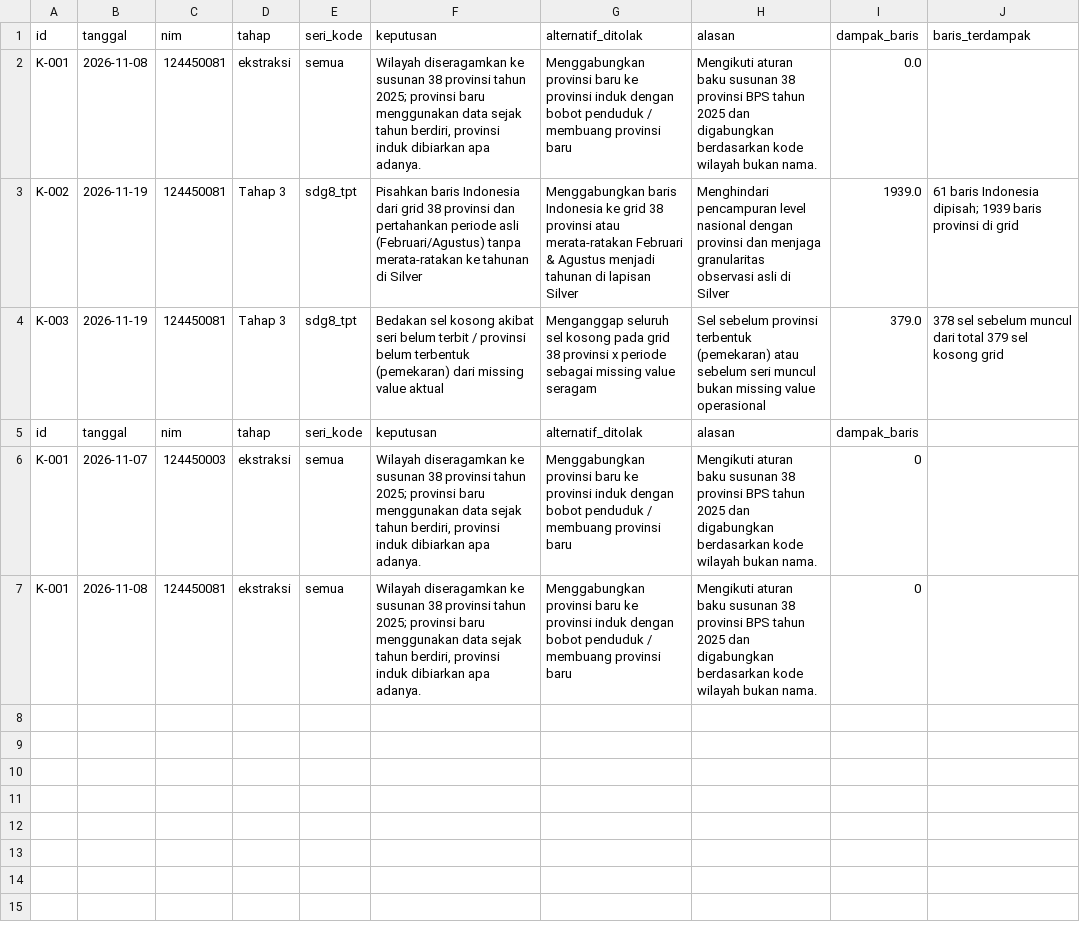
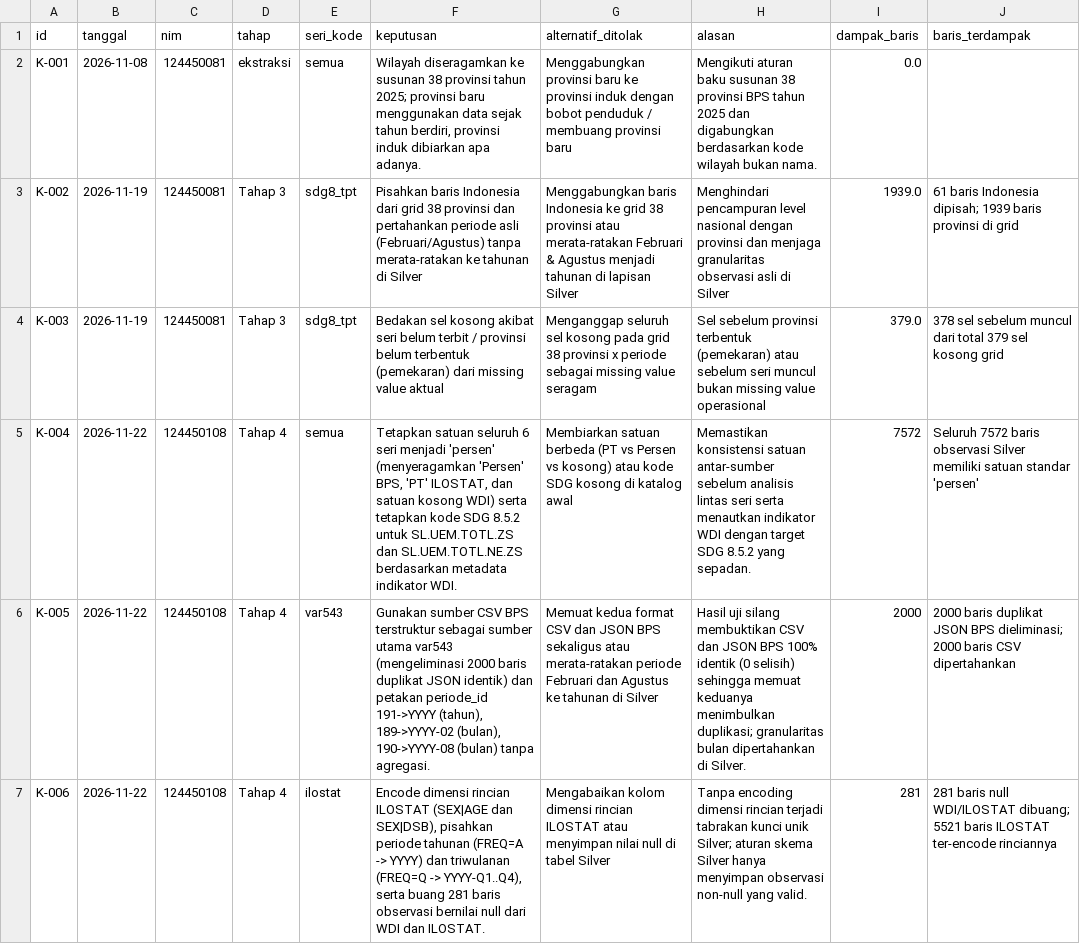
Before and after one commit to bryanpaskahtelaumbanua/capstone-dw-kelompok-11, a CSV file: log-keputusan.csv, drawn as a sheet; removed rows and columns are numbered as before the commit, all else as after; the diff names each change by its address in the sheet, - before the commit and + after, or states it on an @@ line.

Commit message:
tahap4(katalog): tetapkan satuan persen dan kode SDG 8.5.2 (K-004 s.d. K-006)

```diff
--- a/log-keputusan.csv
+++ b/log-keputusan.csv
-row 5: id | tanggal | nim | tahap | seri_kode | keputusan | alternatif_ditolak | alasan | dampak_baris
-row 6: K-001 | 2026-11-07 | 124450003 | ekstraksi | semua | Wilayah diseragamkan ke susunan 38 provinsi tahun 2025; provinsi baru menggunakan data sejak tahun berdiri, provinsi induk dibiarkan apa adanya. | Menggabungkan provinsi baru ke provinsi induk dengan bobot penduduk / membuang provinsi baru | Mengikuti aturan baku susunan 38 provinsi BPS tahun 2025 dan digabungkan berdasarkan kode wilayah bukan nama. | 0
-row 7: K-001 | 2026-11-08 | 124450081 | ekstraksi | semua | Wilayah diseragamkan ke susunan 38 provinsi tahun 2025; provinsi baru menggunakan data sejak tahun berdiri, provinsi induk dibiarkan apa adanya. | Menggabungkan provinsi baru ke provinsi induk dengan bobot penduduk / membuang provinsi baru | Mengikuti aturan baku susunan 38 provinsi BPS tahun 2025 dan digabungkan berdasarkan kode wilayah bukan nama. | 0
+row 5: K-004 | 2026-11-22 | 124450108 | Tahap 4 | semua | Tetapkan satuan seluruh 6 seri menjadi 'persen' (menyeragamkan 'Persen' BPS, 'PT' ILOSTAT, dan satuan kosong WDI) serta tetapkan kode SDG 8.5.2 untuk SL.UEM.TOTL.ZS dan SL.UEM.TOTL.NE.ZS berdasarkan metadata indikator WDI. | Membiarkan satuan berbeda (PT vs Persen vs kosong) atau kode SDG kosong di katalog awal | Memastikan konsistensi satuan antar-sumber sebelum analisis lintas seri serta menautkan indikator WDI dengan target SDG 8.5.2 yang sepadan. | 7572 | Seluruh 7572 baris observasi Silver memiliki satuan standar 'persen'
+row 6: K-005 | 2026-11-22 | 124450108 | Tahap 4 | var543 | Gunakan sumber CSV BPS terstruktur sebagai sumber utama var543 (mengeliminasi 2000 baris duplikat JSON identik) dan petakan periode_id 191->YYYY (tahun), 189->YYYY-02 (bulan), 190->YYYY-08 (bulan) tanpa agregasi. | Memuat kedua format CSV dan JSON BPS sekaligus atau merata-ratakan periode Februari dan Agustus ke tahunan di Silver | Hasil uji silang membuktikan CSV dan JSON BPS 100% identik (0 selisih) sehingga memuat keduanya menimbulkan duplikasi; granularitas bulan dipertahankan di Silver. | 2000 | 2000 baris duplikat JSON BPS dieliminasi; 2000 baris CSV dipertahankan
+row 7: K-006 | 2026-11-22 | 124450108 | Tahap 4 | ilostat | Encode dimensi rincian ILOSTAT (SEX|AGE dan SEX|DSB), pisahkan periode tahunan (FREQ=A -> YYYY) dan triwulanan (FREQ=Q -> YYYY-Q1..Q4), serta buang 281 baris observasi bernilai null dari WDI dan ILOSTAT. | Mengabaikan kolom dimensi rincian ILOSTAT atau menyimpan nilai null di tabel Silver | Tanpa encoding dimensi rincian terjadi tabrakan kunci unik Silver; aturan skema Silver hanya menyimpan observasi non-null yang valid. | 281 | 281 baris null WDI/ILOSTAT dibuang; 5521 baris ILOSTAT ter-encode rinciannya
```
